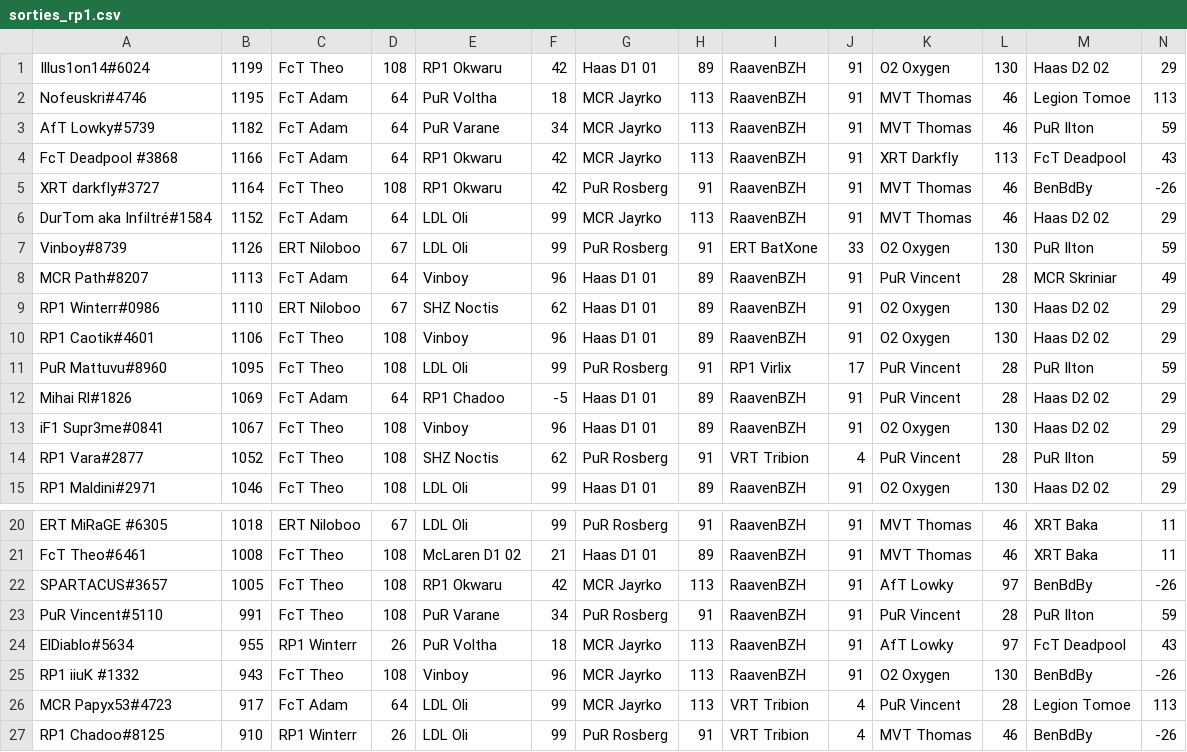
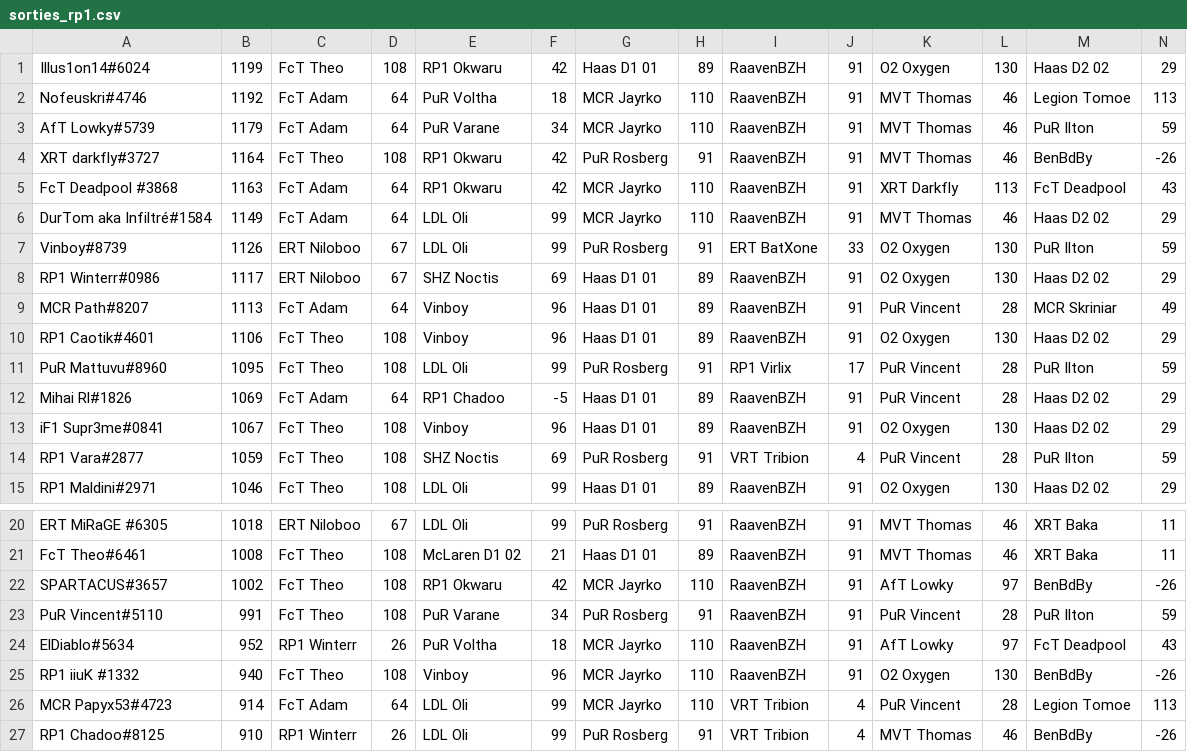
Before and after one commit to RaavenBZH/RP1_Fantasy, a CSV file: s6/Fantasy_Classement/sorties_rp1.csv, drawn as a sheet; only a part is shown, gaps mark what is left out; removed rows and columns are numbered as before the commit, all else as after; rows hold the shown columns only; the diff covers the shown part only; the diff names each change by its address in the sheet, - before the commit and + after, or states it on an @@ line.

```diff
--- a/s6/Fantasy_Classement/sorties_rp1.csv
+++ b/s6/Fantasy_Classement/sorties_rp1.csv
-B2: 1195
+B2: 1192
-H2:H3: 113
+H2:H3: 110
-B3: 1182
+B3: 1179
-row 4: FcT Deadpool #3868 | 1166 | FcT Adam | 64 | RP1 Okwaru | 42 | MCR Jayrko | 113 | RaavenBZH | 91 | XRT Darkfly | 113 | FcT Deadpool | 43
+row 5: FcT Deadpool #3868 | 1163 | FcT Adam | 64 | RP1 Okwaru | 42 | MCR Jayrko | 110 | RaavenBZH | 91 | XRT Darkfly | 113 | FcT Deadpool | 43
-B6: 1152
+B6: 1149
-H6: 113
+H6: 110
+row 8: RP1 Winterr#0986 | 1117 | ERT Niloboo | 67 | SHZ Noctis | 69 | Haas D1 01 | 89 | RaavenBZH | 91 | O2 Oxygen | 130 | Haas D2 02 | 29
-row 9: RP1 Winterr#0986 | 1110 | ERT Niloboo | 67 | SHZ Noctis | 62 | Haas D1 01 | 89 | RaavenBZH | 91 | O2 Oxygen | 130 | Haas D2 02 | 29
-B14: 1052
+B14: 1059
-F14: 62
+F14: 69
-B22: 1005
+B22: 1002
-H22: 113
+H22: 110
-B24: 955
+B24: 952
-H24:H26: 113
+H24:H26: 110
-B25: 943
+B25: 940
-B26: 917
+B26: 914
```
Also changed, not shown: 8 edited cells elsewhere in this file, 2 other files.
